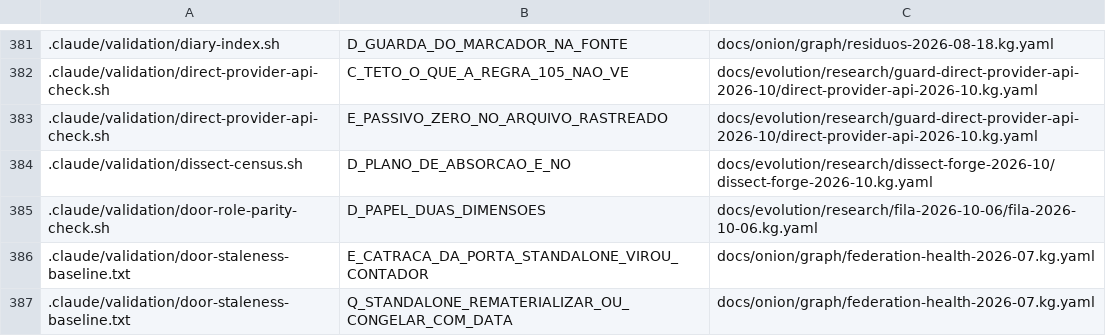
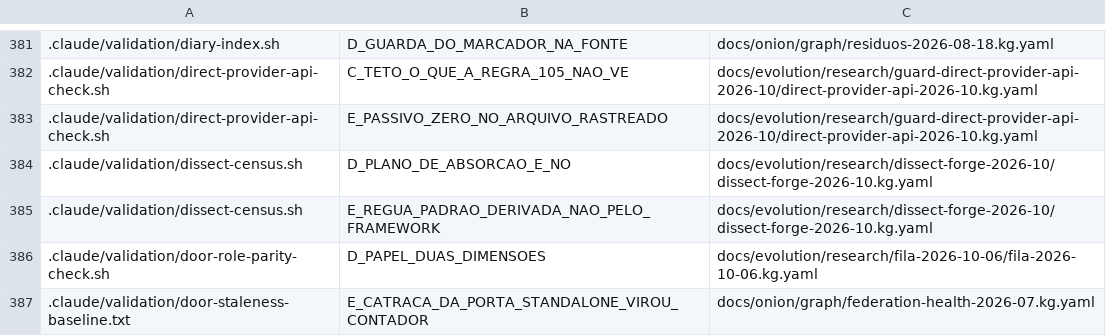
Before and after one commit to marciocar/onion-evolve, a TSV file: docs/onion/kg-read-index.tsv, drawn as a sheet; only a part is shown, gaps mark what is left out; the shorter side is filled out with more unchanged rows.

Commit message:
docs: projeções geradas regeneradas
Orquestrado com 🧅 Onion Evolve

```diff
--- a/docs/onion/kg-read-index.tsv
+++ b/docs/onion/kg-read-index.tsv
@@ -384,2 +384,3 @@
 .claude/validation/dissect-census.sh	D_PLANO_DE_ABSORCAO_E_NO	docs/evolution/research/dissect-forge-2026-10/dissect-forge-2026-10.kg.yaml
+.claude/validation/dissect-census.sh	E_REGUA_PADRAO_DERIVADA_NAO_PELO_FRAMEWORK	docs/evolution/research/dissect-forge-2026-10/dissect-forge-2026-10.kg.yaml
 .claude/validation/door-role-parity-check.sh	D_PAPEL_DUAS_DIMENSOES	docs/evolution/research/fila-2026-10-06/fila-2026-10-06.kg.yaml
```
Also changed, not shown: 2 other files.
